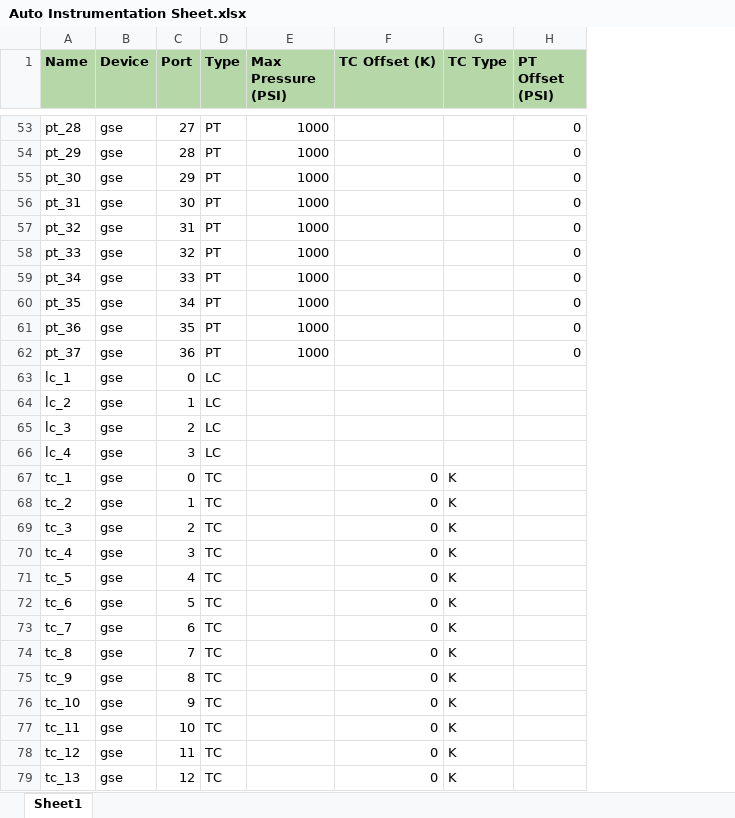
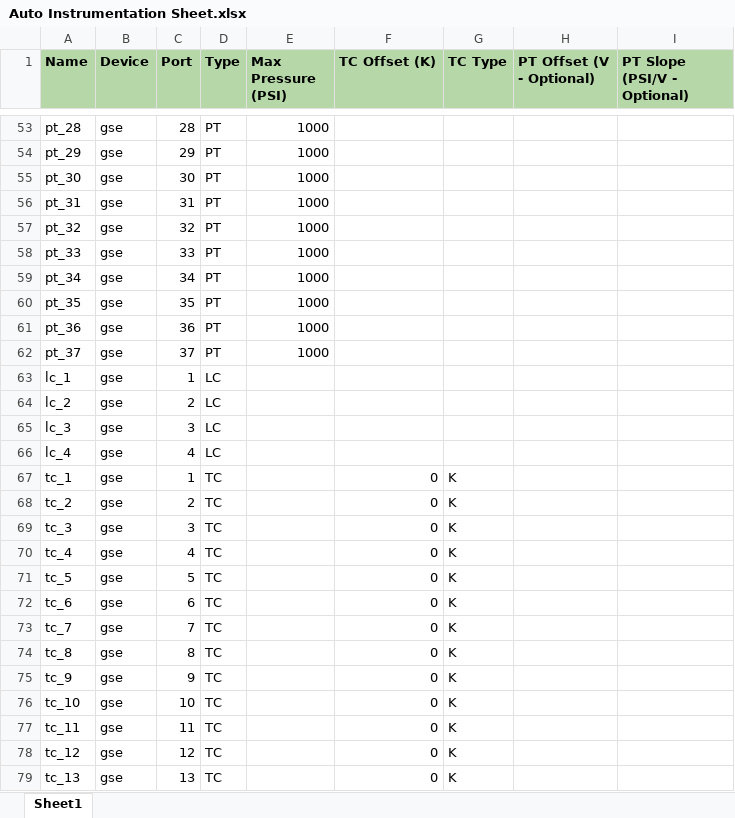
Before and after one commit to masa-umich/mcnugget, an Excel workbook: Auto Instrumentation Sheet.xlsx, sheet Sheet1, drawn as a sheet; only a part is shown, gaps mark what is left out; values as stored, in another font and other column widths than the file's, no borders; removed rows and columns are numbered as before the commit, all else as after; the diff covers the shown part only; the diff names each change by its address in the sheet, - before the commit and + after, or states it on an @@ line.

```diff
--- a/Auto Instrumentation Sheet.xlsx (sheet Sheet1)
+++ b/Auto Instrumentation Sheet.xlsx (sheet Sheet1)
-column H (PT Offset (PSI)), rows 53-62: all 0
+column H (PT Offset (V - Optional)), empty
+column I (PT Slope (PSI/V - Optional)), empty
-C53 (Port): 27
+C53 (Port): 28
-C54 (Port): 28
+C54 (Port): 29
-C55 (Port): 29
+C55 (Port): 30
-C56 (Port): 30
+C56 (Port): 31
-C57 (Port): 31
+C57 (Port): 32
-C58 (Port): 32
+C58 (Port): 33
-C59 (Port): 33
+C59 (Port): 34
-C60 (Port): 34
+C60 (Port): 35
-C61 (Port): 35
+C61 (Port): 36
-C62 (Port): 36
+C62 (Port): 37
-C63 (Port): 0
+C63 (Port): 1
-C64 (Port): 1
+C64 (Port): 2
-C65 (Port): 2
+C65 (Port): 3
-C66 (Port): 3
+C66 (Port): 4
-C67 (Port): 0
+C67 (Port): 1
-C68 (Port): 1
+C68 (Port): 2
-C69 (Port): 2
+C69 (Port): 3
-C70 (Port): 3
+C70 (Port): 4
-C71 (Port): 4
+C71 (Port): 5
-C72 (Port): 5
+C72 (Port): 6
-C73 (Port): 6
+C73 (Port): 7
-C74 (Port): 7
+C74 (Port): 8
-C75 (Port): 8
+C75 (Port): 9
-C76 (Port): 9
+C76 (Port): 10
-C77 (Port): 10
+C77 (Port): 11
-C78 (Port): 11
+C78 (Port): 12
-C79 (Port): 12
+C79 (Port): 13
```
Also changed, not shown: 69 edited cells elsewhere in this sheet, 11 other files.
